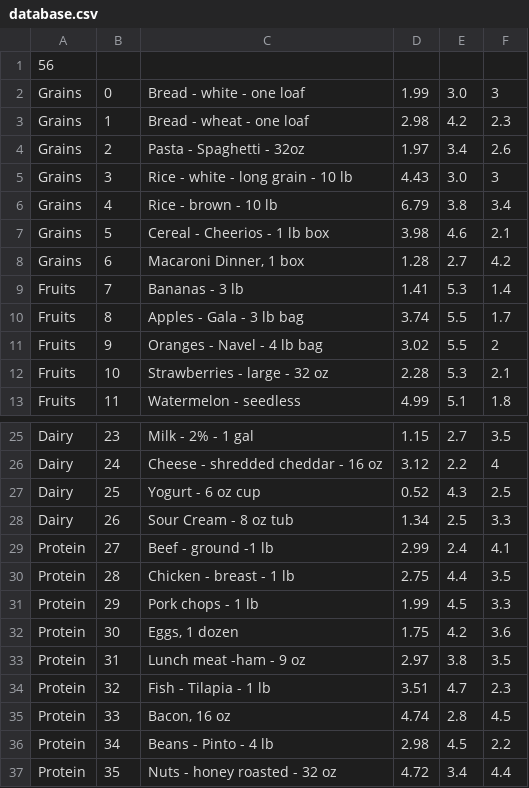
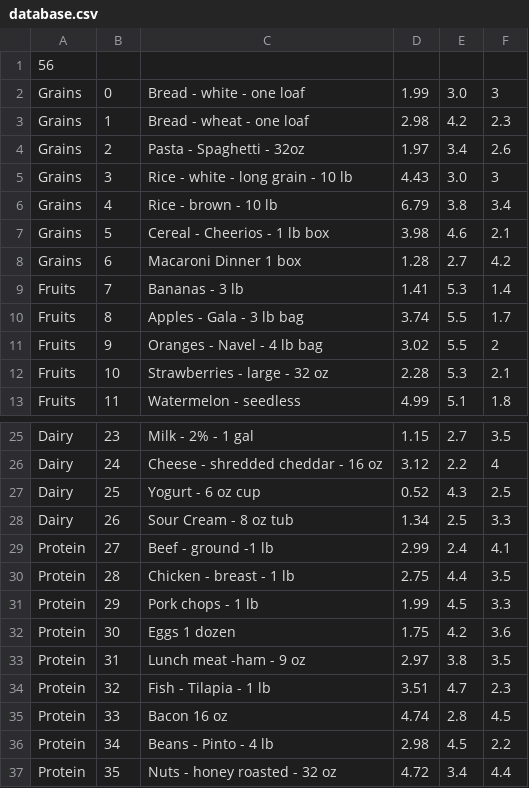
Before and after one commit to Deliquescence/SupermarketSimulator, a CSV file: database.csv, drawn as a sheet; only a part is shown, gaps mark what is left out.

Commit message:
Fix csv where there were commas in item name

```diff
--- a/database.csv
+++ b/database.csv
@@ -7,3 +7,3 @@ Grains,4,Rice - brown - 10 lb,6.79,3.8,3.4
 Grains,5,Cereal - Cheerios - 1 lb box,3.98,4.6,2.1
-Grains,6,"Macaroni Dinner, 1 box",1.28,2.7,4.2
+Grains,6,Macaroni Dinner 1 box,1.28,2.7,4.2
 Fruits,7,Bananas - 3 lb,1.41,5.3,1.4
@@ -31,6 +31,6 @@ Protein,28,Chicken - breast - 1 lb,2.75,4.4,3.5
 Protein,29,Pork chops - 1 lb,1.99,4.5,3.3
-Protein,30,"Eggs, 1 dozen",1.75,4.2,3.6
+Protein,30,Eggs 1 dozen,1.75,4.2,3.6
 Protein,31,Lunch meat -ham - 9 oz,2.97,3.8,3.5
 Protein,32,Fish - Tilapia - 1 lb,3.51,4.7,2.3
-Protein,33,"Bacon, 16 oz",4.74,2.8,4.5
+Protein,33,Bacon 16 oz,4.74,2.8,4.5
 Protein,34,Beans - Pinto - 4 lb,2.98,4.5,2.2
```
